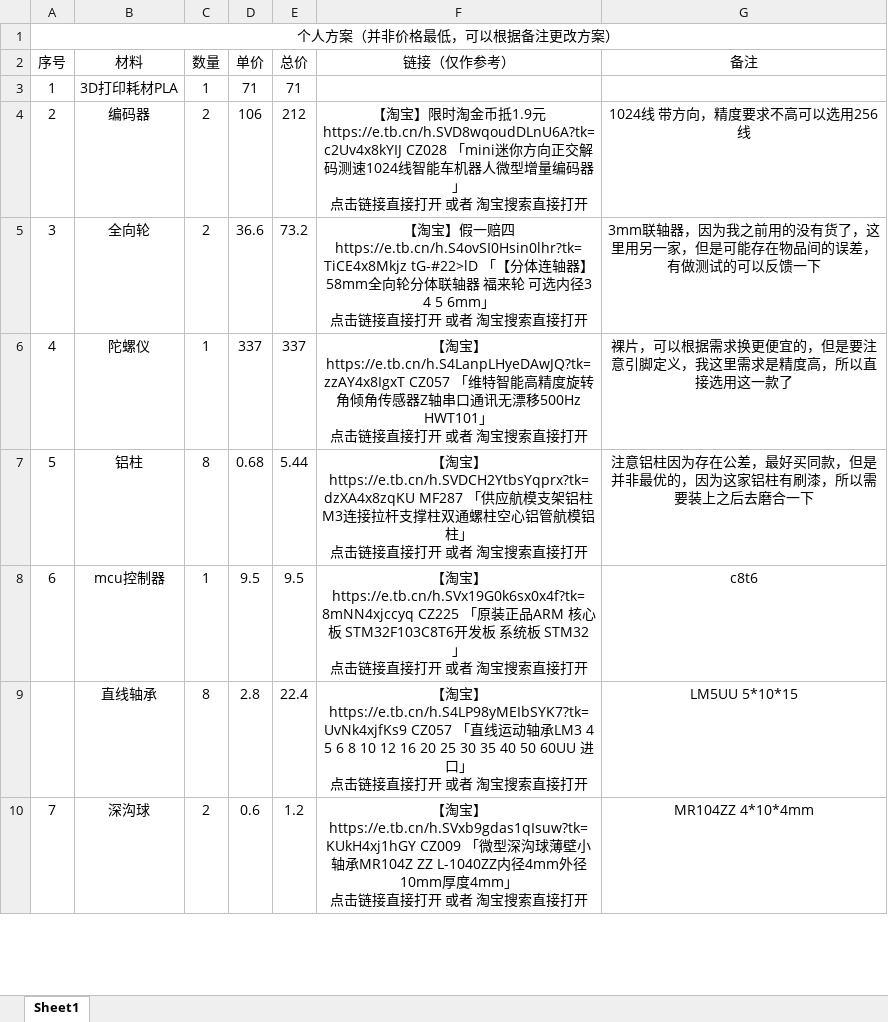
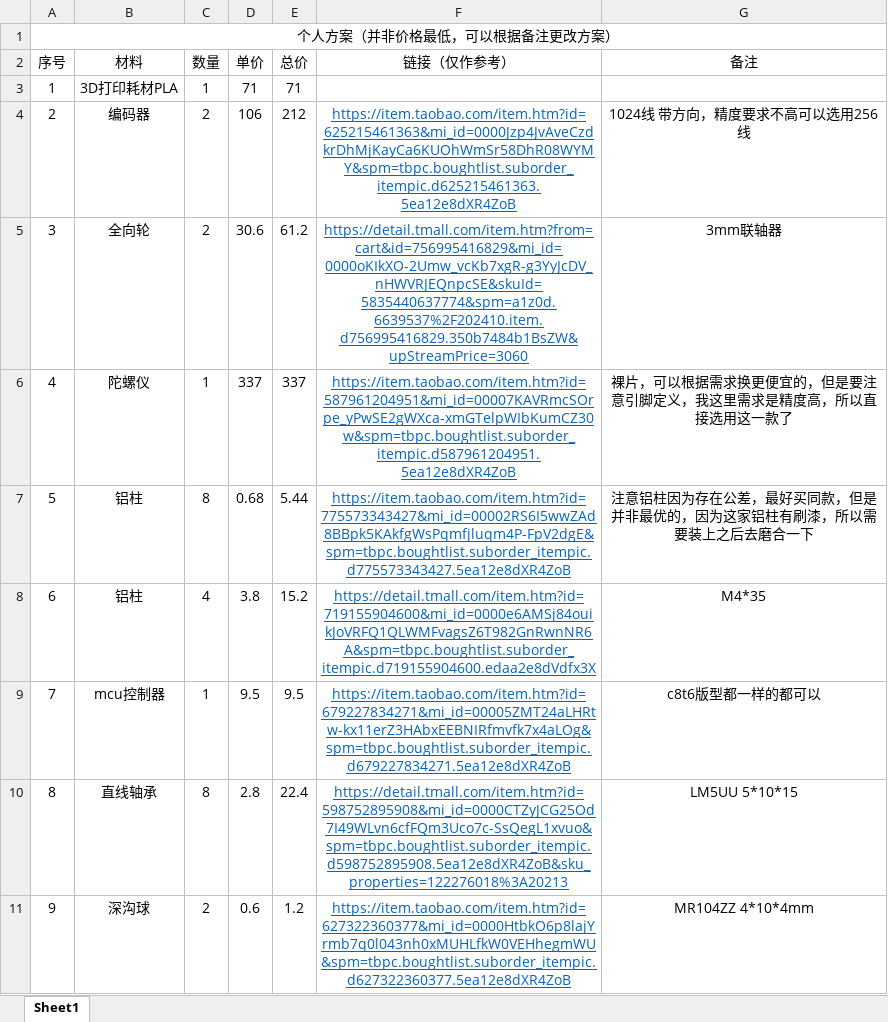
Before and after one commit to kostop/ops9, an Excel workbook: 全局定位模块材料清单.xlsx, sheet Sheet1, drawn as a sheet; only a part is shown; values as stored, in another font and other column widths than the file's, no borders; addresses are those after the commit; ↵ is a line break in a cell; the diff covers the shown part only; the diff names each change by its address in the sheet, - before the commit and + after, or states it on an @@ line.

```diff
--- a/全局定位模块材料清单.xlsx (sheet Sheet1)
+++ b/全局定位模块材料清单.xlsx (sheet Sheet1)
-F4 (链接（仅作参考）): 【淘宝】限时淘金币抵1.9元 https://e.tb.cn/h.SVD8wqoudDLnU6A?tk=c2Uv4x8kYIJ CZ028 「mini迷你方向正交解码测速1024线智能车机器人微型增量编码器」 ↵ 点击链接直接打开 或者 淘宝搜索直接打开
+F4 (链接（仅作参考）): https://item.taobao.com/item.htm?id=625215461363&mi_id=0000Jzp4JvAveCzdkrDhMjKayCa6KUOhWmSr58DhR08WYMY&spm=tbpc.boughtlist.suborder_itempic.d625215461363.5ea12e8dXR4ZoB
@@ F4:F7 underline: off → on, text colour: black → #0563C1 @@
-D5 (单价): 36.6
+D5 (单价): 30.6
-E5 (总价): 73.2
+E5 (总价): 61.2
-F5 (链接（仅作参考）): 【淘宝】假一赔四 https://e.tb.cn/h.S4ovSI0Hsin0lhr?tk=TiCE4x8Mkjz tG-#22>lD 「【分体连轴器】58mm全向轮分体联轴器 福来轮 可选内径3 4 5 6mm」 ↵ 点击链接直接打开 或者 淘宝搜索直接打开
+F5 (链接（仅作参考）): https://detail.tmall.com/item.htm?from=cart&id=756995416829&mi_id=0000oKIkXO-2Umw_vcKb7xgR-g3YyJcDV_nHWVRJEQnpcSE&skuId=5835440637774&spm=a1z0d.6639537%2F202410.item.d756995416829.350b7484b1BsZW&upStreamPrice=3060
-G5 (备注): 3mm联轴器，因为我之前用的没有货了，这里用另一家，但是可能存在物品间的误差，有做测试的可以反馈一下
+G5 (备注): 3mm联轴器
-F6 (链接（仅作参考）): 【淘宝】https://e.tb.cn/h.S4LanpLHyeDAwJQ?tk=zzAY4x8IgxT CZ057 「维特智能高精度旋转角倾角传感器Z轴串口通讯无漂移500Hz HWT101」 ↵ 点击链接直接打开 或者 淘宝搜索直接打开
+F6 (链接（仅作参考）): https://item.taobao.com/item.htm?id=587961204951&mi_id=00007KAVRmcSOrpe_yPwSE2gWXca-xmGTelpWIbKumCZ30w&spm=tbpc.boughtlist.suborder_itempic.d587961204951.5ea12e8dXR4ZoB
-F7 (链接（仅作参考）): 【淘宝】https://e.tb.cn/h.SVDCH2YtbsYqprx?tk=dzXA4x8zqKU MF287 「供应航模支架铝柱M3连接拉杆支撑柱双通螺柱空心铝管航模铝柱」 ↵ 点击链接直接打开 或者 淘宝搜索直接打开
+F7 (链接（仅作参考）): https://item.taobao.com/item.htm?id=775573343427&mi_id=00002RS6I5wwZAd8BBpk5KAkfgWsPqmfjluqm4P-FpV2dgE&spm=tbpc.boughtlist.suborder_itempic.d775573343427.5ea12e8dXR4ZoB
+row 8: 6 | 铝柱 | 4 | 3.8 | 15.2 | https://detail.tmall.com/item.htm?id=719155904600&mi_id=0000e6AMSj84ouikJoVRFQ1QLWMFvagsZ6T982GnRwnNR6A&spm=tbpc.boughtlist.suborder_itempic.d719155904600.edaa2e8dVdfx3X | M4*35
-A9 (序号): 6
+A9 (序号): 7
-F9 (链接（仅作参考）): 【淘宝】https://e.tb.cn/h.SVx19G0k6sx0x4f?tk=8mNN4xjccyq CZ225 「原装正品ARM 核心板 STM32F103C8T6开发板 系统板 STM32」 ↵ 点击链接直接打开 或者 淘宝搜索直接打开
+F9 (链接（仅作参考）): https://item.taobao.com/item.htm?id=679227834271&mi_id=00005ZMT24aLHRtw-kx11erZ3HAbxEEBNIRfmvfk7x4aLOg&spm=tbpc.boughtlist.suborder_itempic.d679227834271.5ea12e8dXR4ZoB
@@ F9:F11 underline: off → on, text colour: black → #0563C1 @@
-G9 (备注): c8t6
+G9 (备注): c8t6版型都一样的都可以
-A10 (序号): (empty)
+A10 (序号): 8
-F10 (链接（仅作参考）): 【淘宝】https://e.tb.cn/h.S4LP98yMEIbSYK7?tk=UvNk4xjfKs9 CZ057 「直线运动轴承LM3 4 5 6 8 10 12 16 20 25 30 35 40 50 60UU 进口」 ↵ 点击链接直接打开 或者 淘宝搜索直接打开
+F10 (链接（仅作参考）): https://detail.tmall.com/item.htm?id=598752895908&mi_id=0000CTZyJCG25Od7I49WLvn6cfFQm3Uco7c-SsQegL1xvuo&spm=tbpc.boughtlist.suborder_itempic.d598752895908.5ea12e8dXR4ZoB&sku_properties=122276018%3A20213
-A11 (序号): 7
+A11 (序号): 9
-F11 (链接（仅作参考）): 【淘宝】https://e.tb.cn/h.SVxb9gdas1qIsuw?tk=KUkH4xj1hGY CZ009 「微型深沟球薄壁小轴承MR104Z ZZ L-1040ZZ内径4mm外径10mm厚度4mm」 ↵ 点击链接直接打开 或者 淘宝搜索直接打开
+F11 (链接（仅作参考）): https://item.taobao.com/item.htm?id=627322360377&mi_id=0000HtbkO6p8lajYrmb7q0l043nh0xMUHLfkW0VEHhegmWU&spm=tbpc.boughtlist.suborder_itempic.d627322360377.5ea12e8dXR4ZoB
```
Also changed, not shown: 3 added rows, 2 removed rows, 13 edited cells and cell formats elsewhere in this sheet, formulas that keep their value, 17 other files.
